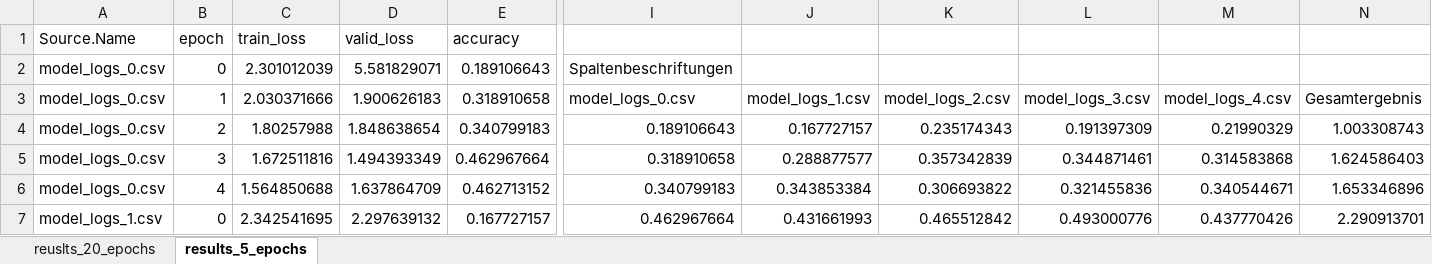
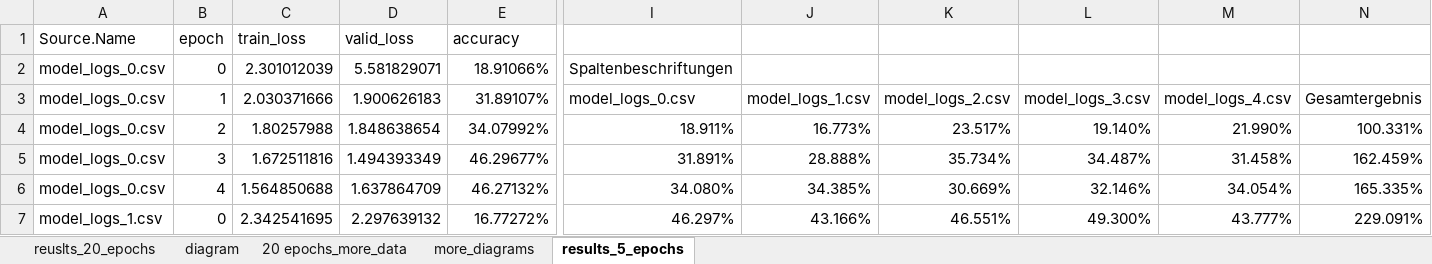
Before and after one commit to CeadeS/DL2020, an Excel workbook: variance/results.xlsx, sheet results_5_epochs, drawn as a sheet; only a part is shown, gaps mark what is left out; values as stored, in another font and other column widths than the file's, no borders; charts and pictures and table styles not drawn; the diff covers the shown part only; the diff names each change by its address in the sheet, - before the commit and + after, or states it on an @@ line.

Commit message:
update diagrams

```diff
--- a/variance/results.xlsx (sheet results_5_epochs)
+++ b/variance/results.xlsx (sheet results_5_epochs)
+sheet tab: diagram
+sheet tab: 20 epochs_more_data
+sheet tab: more_diagrams
-E2: 0.189106643
+E2: 18.91066%
-E3: 0.318910658
+E3: 31.89107%
-E4: 0.340799183
+E4: 34.07992%
-I4: 0.189106643
+I4: 18.911%
-J4: 0.167727157
+J4: 16.773%
-K4: 0.235174343
+K4: 23.517%
-L4: 0.191397309
+L4: 19.140%
-M4: 0.21990329
+M4: 21.990%
-N4: 1.003308743
+N4: 100.331%
-E5: 0.462967664
+E5: 46.29677%
-I5: 0.318910658
+I5: 31.891%
-J5: 0.288877577
+J5: 28.888%
-K5: 0.357342839
+K5: 35.734%
-L5: 0.344871461
+L5: 34.487%
-M5: 0.314583868
+M5: 31.458%
-N5: 1.624586403
+N5: 162.459%
-E6: 0.462713152
+E6: 46.27132%
-I6: 0.340799183
+I6: 34.080%
-J6: 0.343853384
+J6: 34.385%
-K6: 0.306693822
+K6: 30.669%
-L6: 0.321455836
+L6: 32.146%
-M6: 0.340544671
+M6: 34.054%
-N6: 1.653346896
+N6: 165.335%
-E7: 0.167727157
+E7: 16.77272%
-I7: 0.462967664
+I7: 46.297%
-J7: 0.431661993
+J7: 43.166%
-K7: 0.465512842
+K7: 46.551%
-L7: 0.493000776
+L7: 49.300%
-M7: 0.437770426
+M7: 43.777%
-N7: 2.290913701
+N7: 229.091%
```
Also changed, not shown: 31 edited cells elsewhere in this sheet, charts or pictures.
